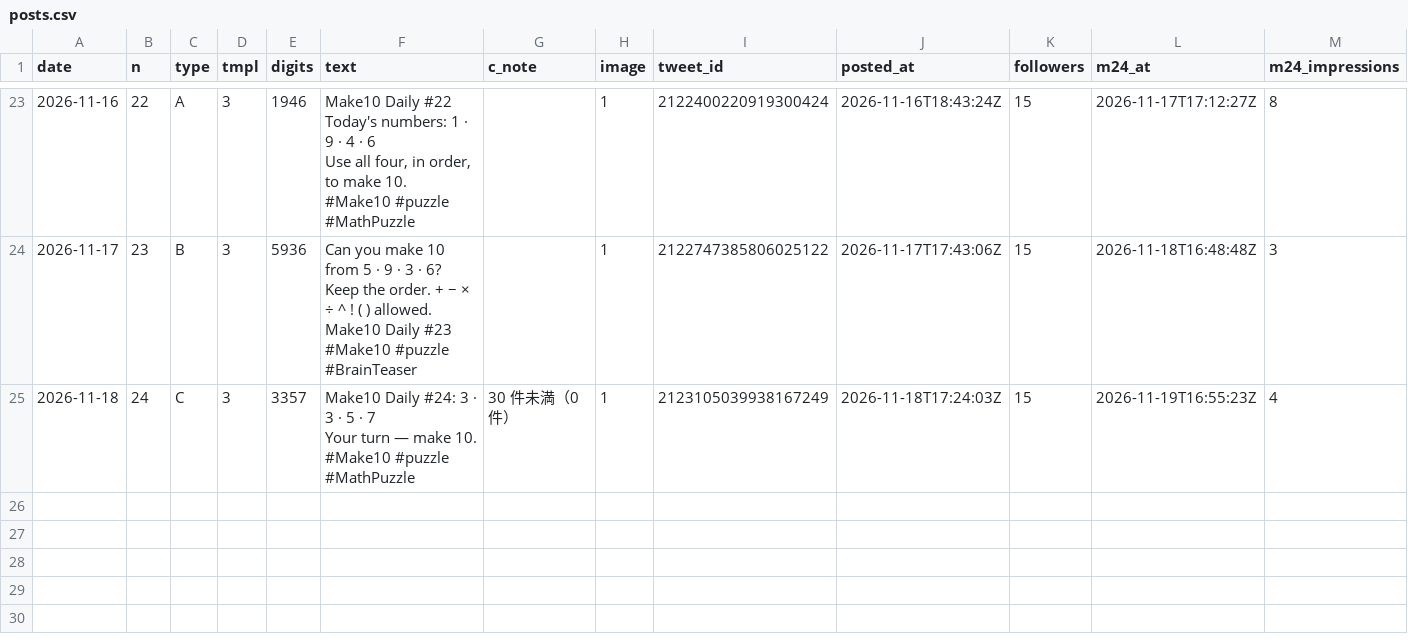
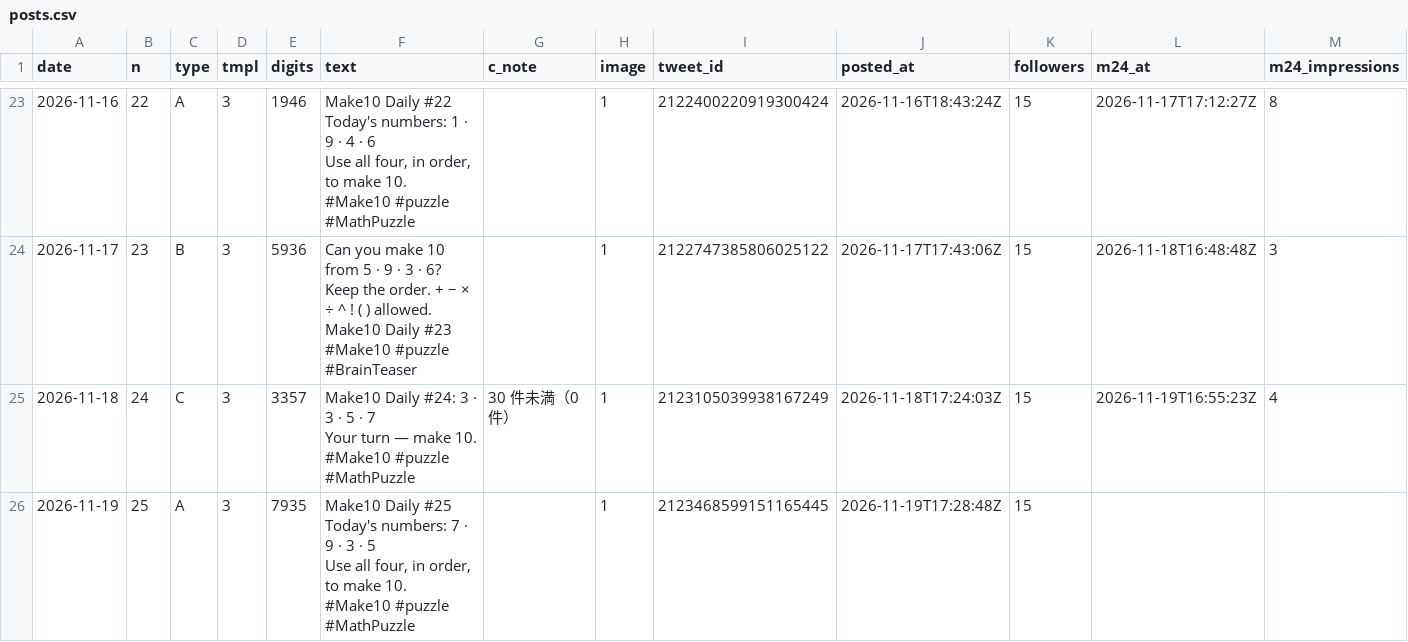
Before and after one commit to ihudodo-k/make10, a CSV file: promo/data/posts.csv, drawn as a sheet; only a part is shown, gaps mark what is left out; rows hold the shown columns only; ↵ is a line break in a cell; the diff names each change by its address in the sheet, - before the commit and + after, or states it on an @@ line.

```diff
--- a/promo/data/posts.csv
+++ b/promo/data/posts.csv
+row 26: 2026-11-19 | 25 | A | 3 | 7935 | Make10 Daily #25 ↵ Today's numbers: 7 · 9 · 3 · 5 ↵ Use all four, in order, to make 10. ↵ #Make10 #puzzle #MathPuzzle |  | 1 | 2123468599151165445 | 2026-11-19T17:28:48Z | 15
```
